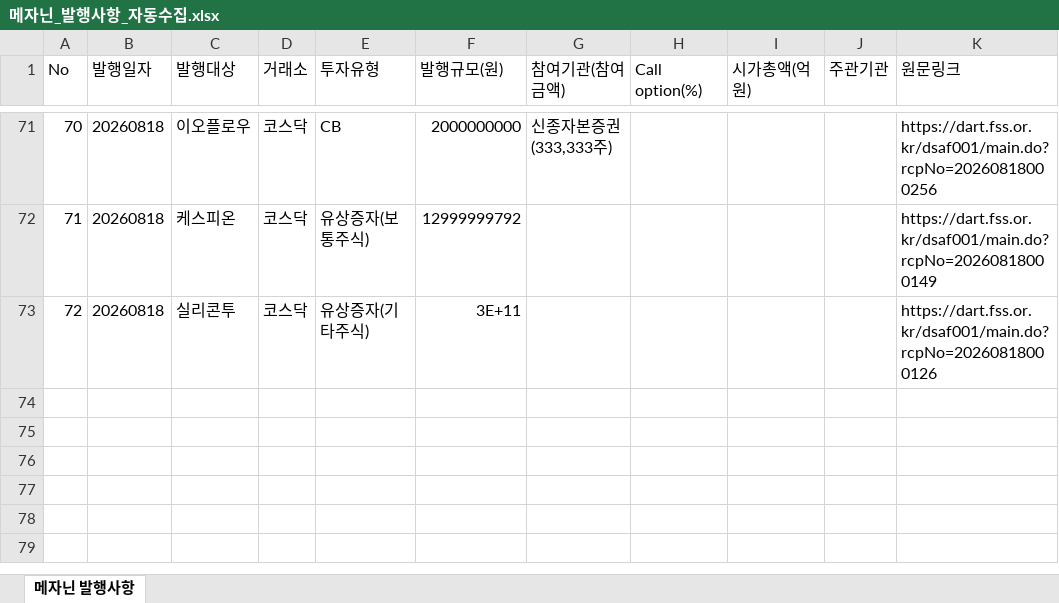
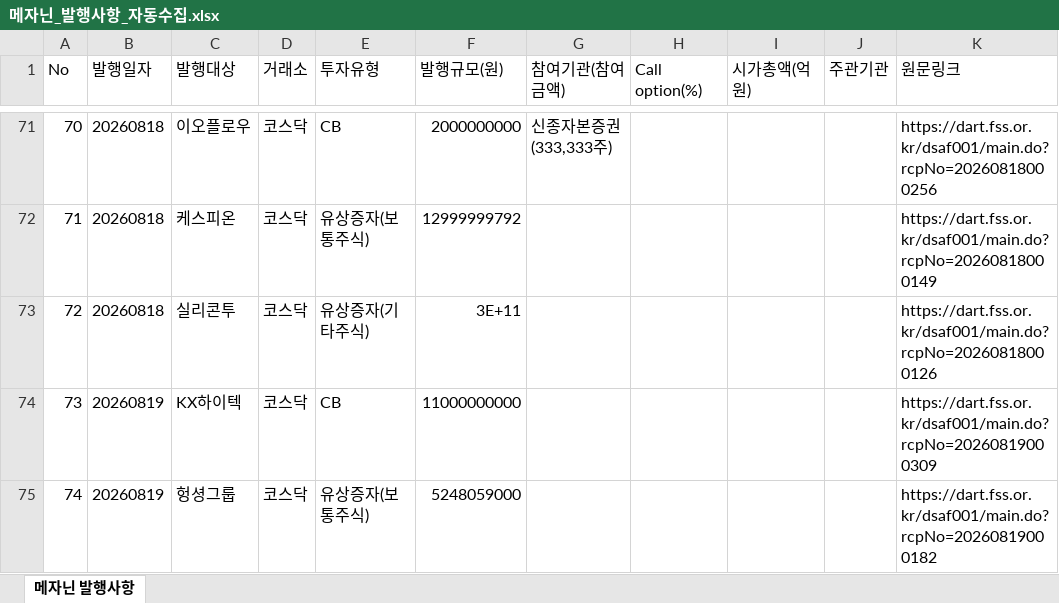
Before and after one commit to daivid0912-cpu/dart_monitor_v3, an Excel workbook: 메자닌_발행사항_자동수집.xlsx, sheet 메자닌 발행사항, drawn as a sheet; only a part is shown, gaps mark what is left out; values as stored, in another font and other column widths than the file's, no borders; the diff names each change by its address in the sheet, - before the commit and + after, or states it on an @@ line.

```diff
--- a/메자닌_발행사항_자동수집.xlsx (sheet 메자닌 발행사항)
+++ b/메자닌_발행사항_자동수집.xlsx (sheet 메자닌 발행사항)
+row 74: 73 | 20260819 | KX하이텍 | 코스닥 | CB | 11000000000 |  |  |  |  | https://dart.fss.or.kr/dsaf001/main.do?rcpNo=20260819000309
+row 75: 74 | 20260819 | 헝셩그룹 | 코스닥 | 유상증자(보통주식) | 5248059000 |  |  |  |  | https://dart.fss.or.kr/dsaf001/main.do?rcpNo=20260819000182
```
Also changed, not shown: 1 other file.
